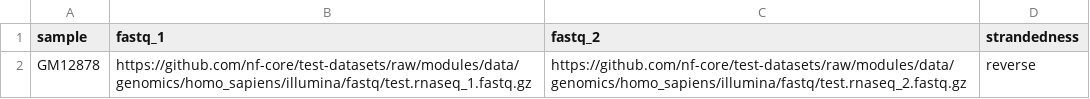
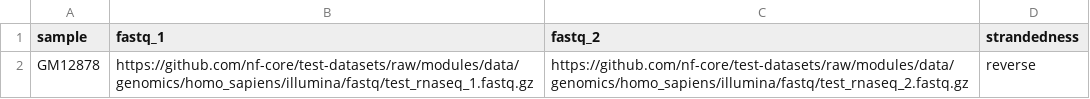
Before and after one commit to nf-core/rnavar, a CSV file: assets/samplesheet_test.csv, drawn as a sheet.

```diff
--- a/assets/samplesheet_test.csv
+++ b/assets/samplesheet_test.csv
@@ -1,2 +1,2 @@
 sample,fastq_1,fastq_2,strandedness
-GM12878,https://github.com/nf-core/test-datasets/raw/modules/data/genomics/homo_sapiens/illumina/fastq/test.rnaseq_1.fastq.gz,https://github.com/nf-core/test-datasets/raw/modules/data/genomics/homo_sapiens/illumina/fastq/test.rnaseq_2.fastq.gz,reverse
+GM12878,https://github.com/nf-core/test-datasets/raw/modules/data/genomics/homo_sapiens/illumina/fastq/test_rnaseq_1.fastq.gz,https://github.com/nf-core/test-datasets/raw/modules/data/genomics/homo_sapiens/illumina/fastq/test_rnaseq_2.fastq.gz,reverse
```
Also changed, not shown: 4 other files.
